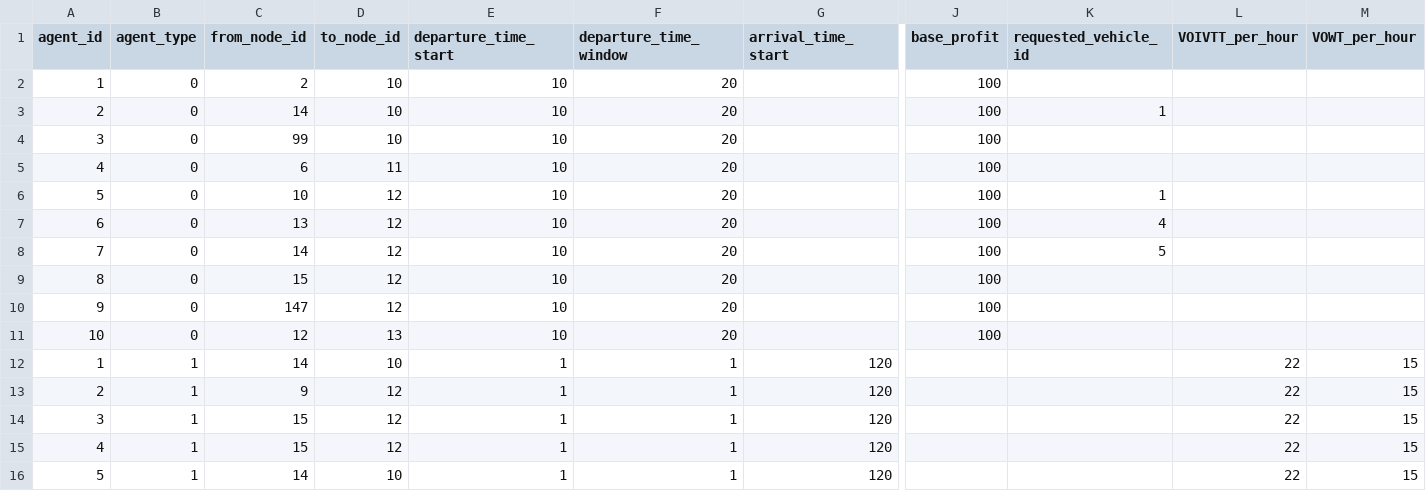
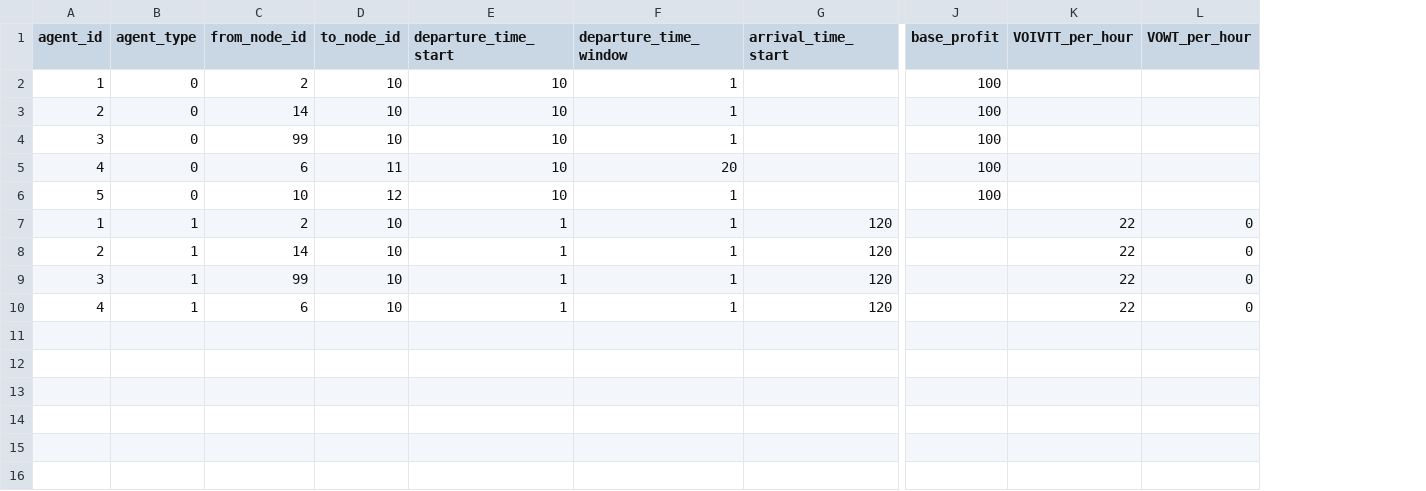
Before and after one commit to xzhou99/Agent-Plus, a CSV file: cpp_source_code/dataset/input_agent.csv, drawn as a sheet; only a part is shown, gaps mark what is left out; removed rows and columns are numbered as before the commit, all else as after; rows hold the shown columns only; the diff names each change by its address in the sheet, - before the commit and + after, or states it on an @@ line.

```diff
--- a/cpp_source_code/dataset/input_agent.csv
+++ b/cpp_source_code/dataset/input_agent.csv
-column K (requested_vehicle_id), rows 3-6: 1 |  |  | 1
-F2:F4 (departure_time_window): 20
+F2:F4 (departure_time_window): 1
-F6 (departure_time_window): 20
+F6 (departure_time_window): 1
-row 7: 6 | 0 | 13 | 12 | 10 | 20 |  | 100 | 4
-row 8: 7 | 0 | 14 | 12 | 10 | 20 |  | 100 | 5
-row 9: 8 | 0 | 15 | 12 | 10 | 20 |  | 100
-row 10: 9 | 0 | 147 | 12 | 10 | 20 |  | 100
-row 11: 10 | 0 | 12 | 13 | 10 | 20 |  | 100
-C7 (from_node_id): 14
+C7 (from_node_id): 2
-L7:L10 (VOWT_per_hour): 15
+L7:L10 (VOWT_per_hour): 0
-C8 (from_node_id): 9
+C8 (from_node_id): 14
-D8:D10 (to_node_id): 12
+D8:D10 (to_node_id): 10
-C9 (from_node_id): 15
+C9 (from_node_id): 99
-C10 (from_node_id): 15
+C10 (from_node_id): 6
-row 16: 5 | 1 | 14 | 10 | 1 | 1 | 120 |  |  | 22 | 15
```
Also changed, not shown: cpp_source_code/dataset/output_solution.csv, 13 other files.
